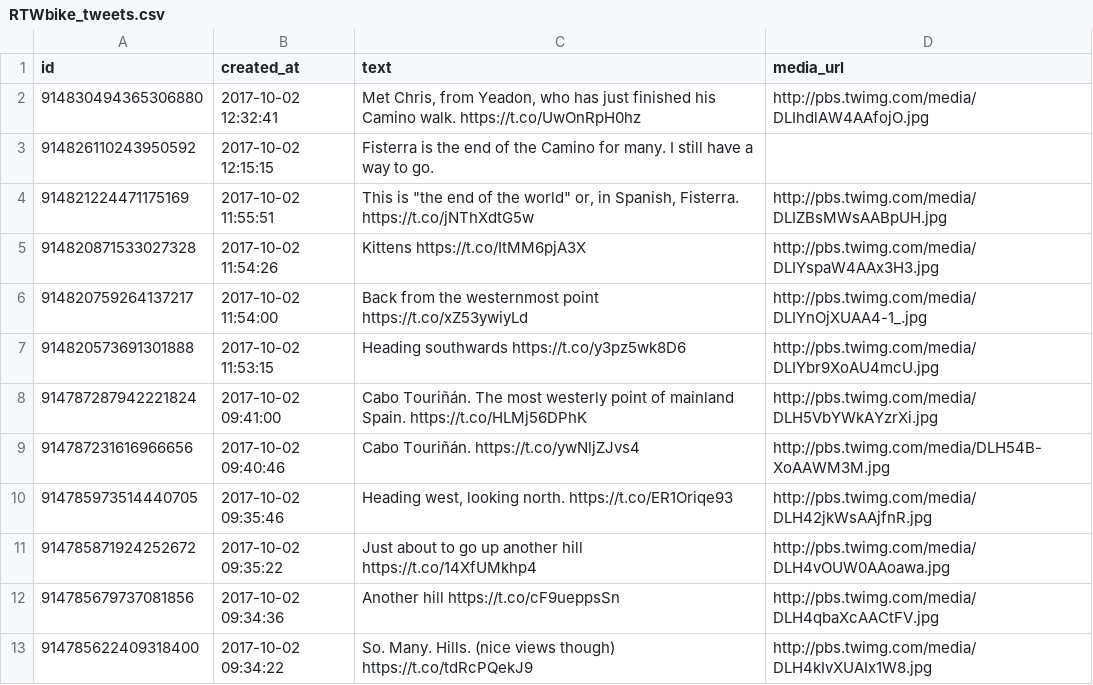
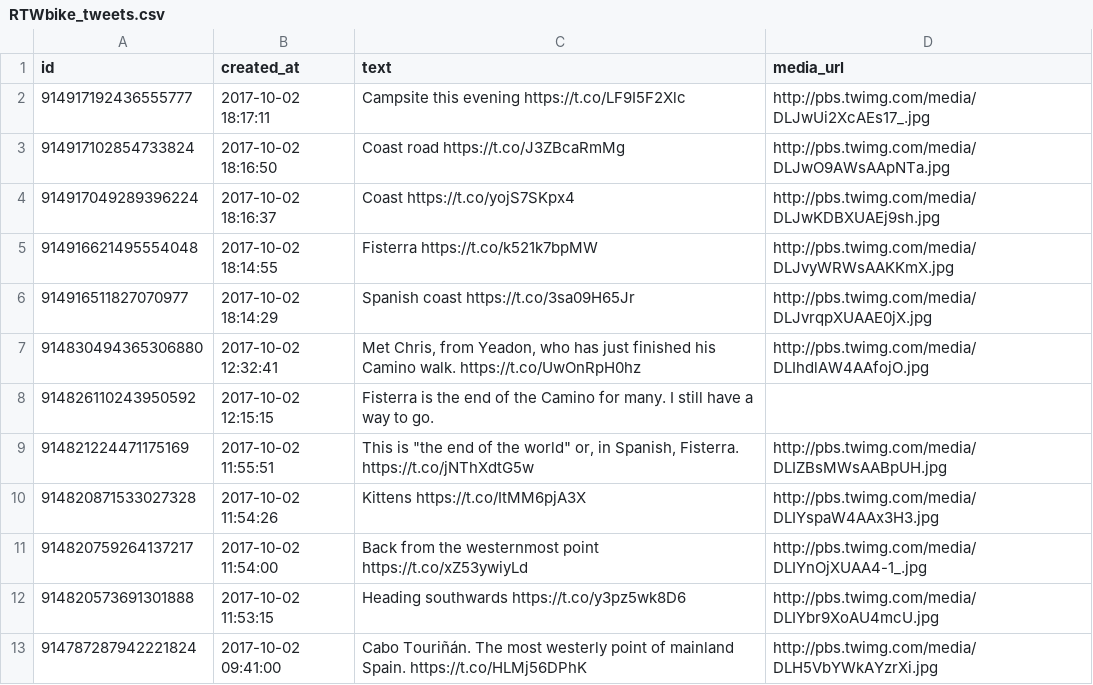
Before and after one commit to zonca/RTWbike_tweets, a CSV file: RTWbike_tweets.csv, drawn as a sheet; only a part is shown; the shorter side is filled out with more unchanged rows.

Commit message:
Update Mon Oct  2 12:00:03 PDT 2017

```diff
--- a/RTWbike_tweets.csv
+++ b/RTWbike_tweets.csv
@@ -1,2 +1,7 @@
 "id","created_at","text","media_url"
+"914917192436555777","2017-10-02 18:17:11","Campsite this evening https://t.co/LF9I5F2Xlc","http://pbs.twimg.com/media/DLJwUi2XcAEs17_.jpg"
+"914917102854733824","2017-10-02 18:16:50","Coast road https://t.co/J3ZBcaRmMg","http://pbs.twimg.com/media/DLJwO9AWsAApNTa.jpg"
+"914917049289396224","2017-10-02 18:16:37","Coast https://t.co/yojS7SKpx4","http://pbs.twimg.com/media/DLJwKDBXUAEj9sh.jpg"
+"914916621495554048","2017-10-02 18:14:55","Fisterra https://t.co/k521k7bpMW","http://pbs.twimg.com/media/DLJvyWRWsAAKKmX.jpg"
+"914916511827070977","2017-10-02 18:14:29","Spanish coast https://t.co/3sa09H65Jr","http://pbs.twimg.com/media/DLJvrqpXUAAE0jX.jpg"
 "914830494365306880","2017-10-02 12:32:41","Met Chris, from Yeadon, who has just finished his Camino walk. https://t.co/UwOnRpH0hz","http://pbs.twimg.com/media/DLIhdlAW4AAfojO.jpg"
```
